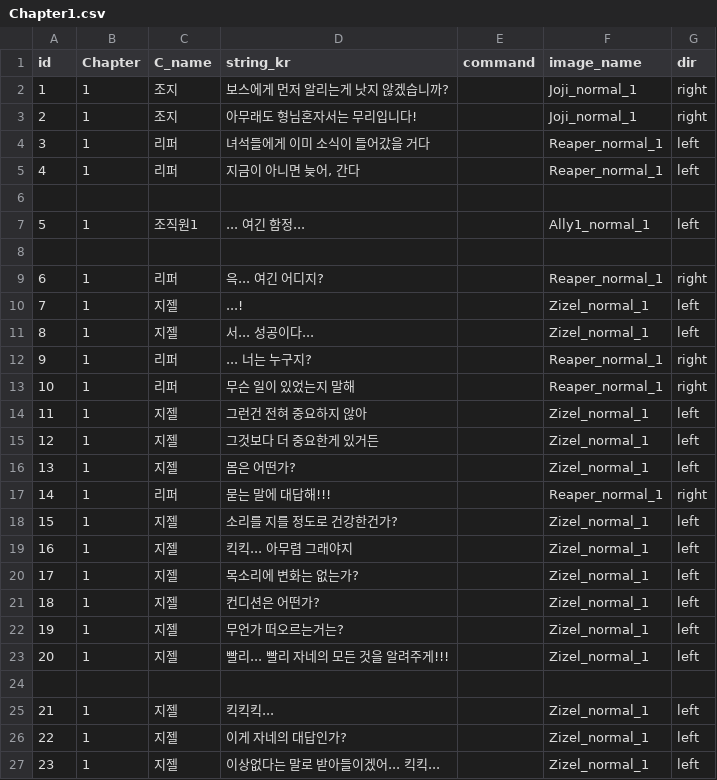
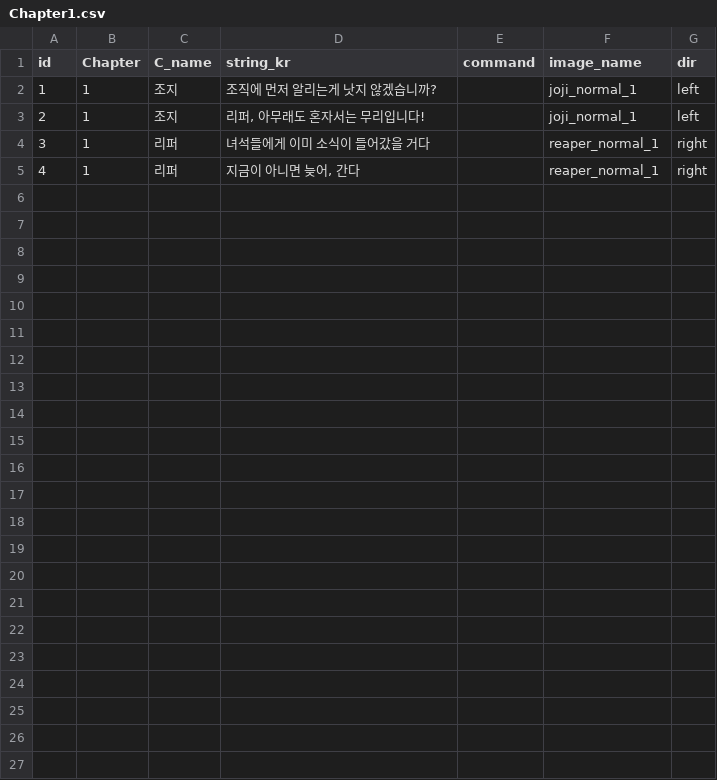
Before and after one commit to heyhobeach/ChasingFox-Dream-ver.2, a CSV file: Assets/Resources/FindTest/KOR/Chapter1/Chapter1.csv, drawn as a sheet.

```diff
--- a/Assets/Resources/FindTest/KOR/Chapter1/Chapter1.csv
+++ b/Assets/Resources/FindTest/KOR/Chapter1/Chapter1.csv
@@ -1,27 +1,5 @@
 id,Chapter,C_name,string_kr,command,image_name,dir
-1,1,조지,보스에게 먼저 알리는게 낫지 않겠습니까?,,Joji_normal_1,right
-2,1,조지,아무래도 형님혼자서는 무리입니다!,,Joji_normal_1,right
-3,1,리퍼,녀석들에게 이미 소식이 들어갔을 거다,,Reaper_normal_1,left
-4,1,리퍼,"지금이 아니면 늦어, 간다",,Reaper_normal_1,left
-,,, ,,,
-5,1,조직원1,... 여긴 함정...,,Ally1_normal_1,left
-,,, ,,,
-6,1,리퍼,윽... 여긴 어디지?,,Reaper_normal_1,right
-7,1,지젤,...!,,Zizel_normal_1,left
-8,1,지젤,서... 성공이다...,,Zizel_normal_1,left
-9,1,리퍼,... 너는 누구지?,,Reaper_normal_1,right
-10,1,리퍼,무슨 일이 있었는지 말해,,Reaper_normal_1,right
-11,1,지젤,그런건 전혀 중요하지 않아,,Zizel_normal_1,left
-12,1,지젤,그것보다 더 중요한게 있거든,,Zizel_normal_1,left
-13,1,지젤,몸은 어떤가?,,Zizel_normal_1,left
-14,1,리퍼,묻는 말에 대답해!!!,,Reaper_normal_1,right
-15,1,지젤,소리를 지를 정도로 건강한건가?,,Zizel_normal_1,left
-16,1,지젤,킥킥... 아무렴 그래야지,,Zizel_normal_1,left
-17,1,지젤,목소리에 변화는 없는가?,,Zizel_normal_1,left
-18,1,지젤,컨디션은 어떤가?,,Zizel_normal_1,left
-19,1,지젤,무언가 떠오르는거는?,,Zizel_normal_1,left
-20,1,지젤,빨리... 빨리 자네의 모든 것을 알려주게!!!,,Zizel_normal_1,left
-,,, ,,,
-21,1,지젤,킥킥킥...,,Zizel_normal_1,left
-22,1,지젤,이게 자네의 대답인가?,,Zizel_normal_1,left
-23,1,지젤,이상없다는 말로 받아들이겠어... 킥킥...,,Zizel_normal_1,left
+1,1,조지,조직에 먼저 알리는게 낫지 않겠습니까?,,joji_normal_1,left
+2,1,조지,"리퍼, 아무래도 혼자서는 무리입니다!",,joji_normal_1,left
+3,1,리퍼,녀석들에게 이미 소식이 들어갔을 거다,,reaper_normal_1,right
+4,1,리퍼,"지금이 아니면 늦어, 간다",,reaper_normal_1,right
```
Also changed, not shown: Assets/Resources/FindTest/KOR/Chapter0/Chapter0.csv, Assets/Resources/FindTest/KOR/Chapter2/Chapter2.csv, 4 other files.
